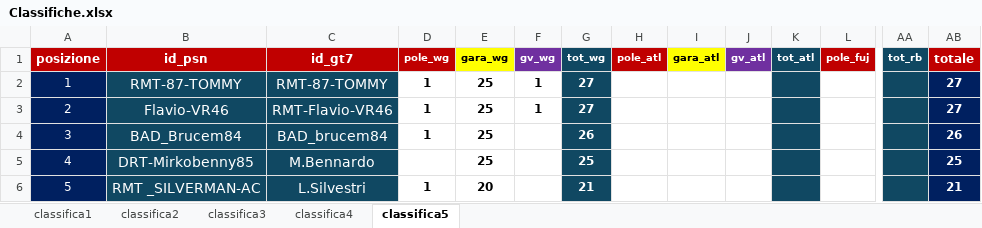
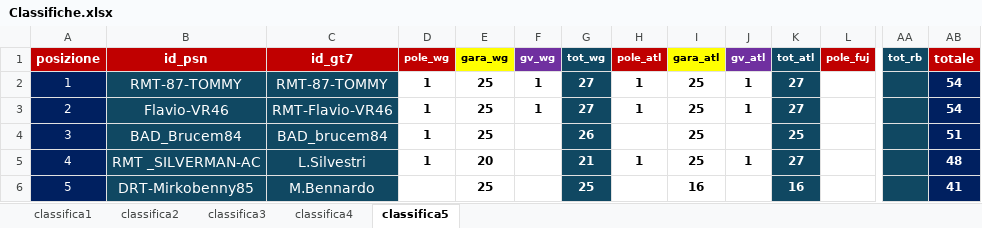
Before and after one commit to Parenji/AllTraction, an Excel workbook: Classifiche.xlsx, sheet classifica5, drawn as a sheet; only a part is shown, gaps mark what is left out; values as stored, in another font and other column widths than the file's, no borders; the diff covers the shown part only; the diff names each change by its address in the sheet, - before the commit and + after, or states it on an @@ line.

Commit message:
gara 2

```diff
--- a/Classifiche.xlsx (sheet classifica5)
+++ b/Classifiche.xlsx (sheet classifica5)
-H2:H3 (pole_atl): (empty)
+H2:H3 (pole_atl): 1
-I2:I5 (gara_atl): (empty)
+I2:I5 (gara_atl): 25
-J2:J3 (gv_atl): (empty)
+J2:J3 (gv_atl): 1
-K2:K3 (tot_atl): (empty)
+K2:K3 (tot_atl): 27
-AB2:AB3 (totale): 27
+AB2:AB3 (totale): 54
-K4 (tot_atl): (empty)
+K4 (tot_atl): 25
-AB4 (totale): 26
+AB4 (totale): 51
-B5 (id_psn): DRT-Mirkobenny85
+B5 (id_psn): RMT _SILVERMAN-AC
-C5 (id_gt7): M.Bennardo
+C5 (id_gt7): L.Silvestri
-D5 (pole_wg): (empty)
+D5 (pole_wg): 1
-E5 (gara_wg): 25
+E5 (gara_wg): 20
-G5 (tot_wg): 25
+G5 (tot_wg): 21
-H5 (pole_atl): (empty)
+H5 (pole_atl): 1
-J5 (gv_atl): (empty)
+J5 (gv_atl): 1
-K5 (tot_atl): (empty)
+K5 (tot_atl): 27
-AB5 (totale): 25
+AB5 (totale): 48
-B6 (id_psn): RMT _SILVERMAN-AC
+B6 (id_psn): DRT-Mirkobenny85
-C6 (id_gt7): L.Silvestri
+C6 (id_gt7): M.Bennardo
-D6 (pole_wg): 1
+D6 (pole_wg): (empty)
-E6 (gara_wg): 20
+E6 (gara_wg): 25
-G6 (tot_wg): 21
+G6 (tot_wg): 25
-I6 (gara_atl): (empty)
+I6 (gara_atl): 16
-K6 (tot_atl): (empty)
+K6 (tot_atl): 16
-AB6 (totale): 21
+AB6 (totale): 41
```
Also changed, not shown: 312 edited cells elsewhere in this sheet, sheet classifica4, sheet classifica1, sheet classifica2, sheet classifica3, formulas that keep their value, TLM WORLD TOUR CLASSIFICHE.xlsm, 8 other files.
